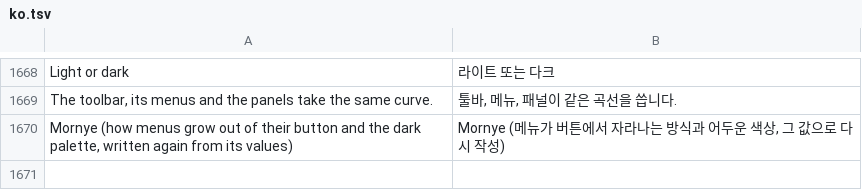
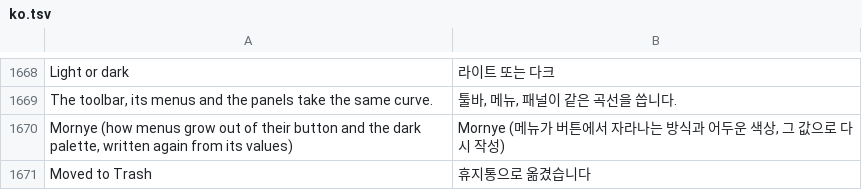
Before and after one commit to whyitworks0415/Notesis, a TSV file: app/src/main/assets/i18n/ko.tsv, drawn as a sheet; only a part is shown, gaps mark what is left out; the diff names each change by its address in the sheet, - before the commit and + after, or states it on an @@ line.

```diff
--- a/app/src/main/assets/i18n/ko.tsv
+++ b/app/src/main/assets/i18n/ko.tsv
+row 1671: Moved to Trash | 휴지통으로 옮겼습니다
```
Also changed, not shown: 11 other files.
